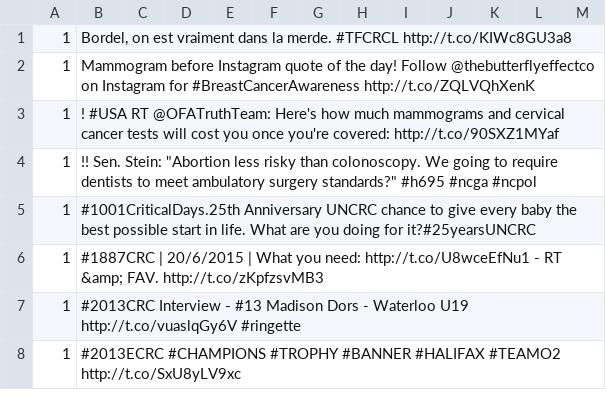
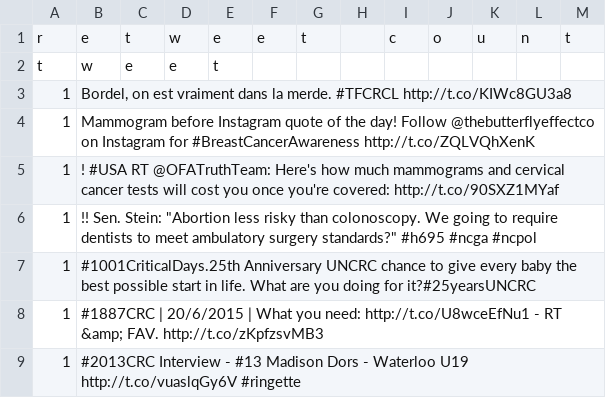
Before and after one commit to brucexia6116/snowball, a CSV file: data/50-least-retweeted.csv, drawn as a sheet; only a part is shown; the shorter side is filled out with more unchanged rows; the diff names each change by its address in the sheet, - before the commit and + after, or states it on an @@ line.

Commit message:
adding most and least retweeted

```diff
--- a/data/50-least-retweeted.csv
+++ b/data/50-least-retweeted.csv
+row 1: r | e | t | w | e | e | t |  | c | o | u | n | t
+row 2: t | w | e | e | t
```
Also changed, not shown: data/50-most-retweeted.csv.
